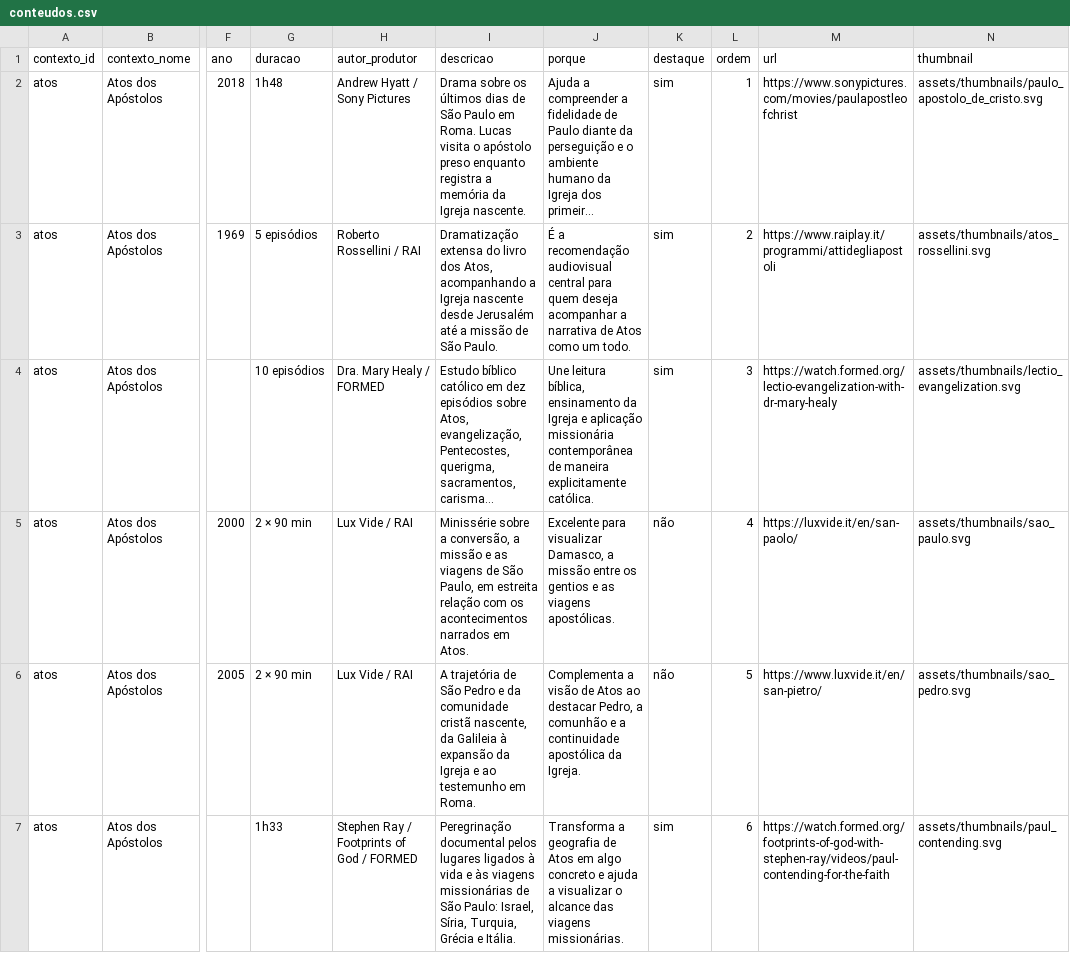
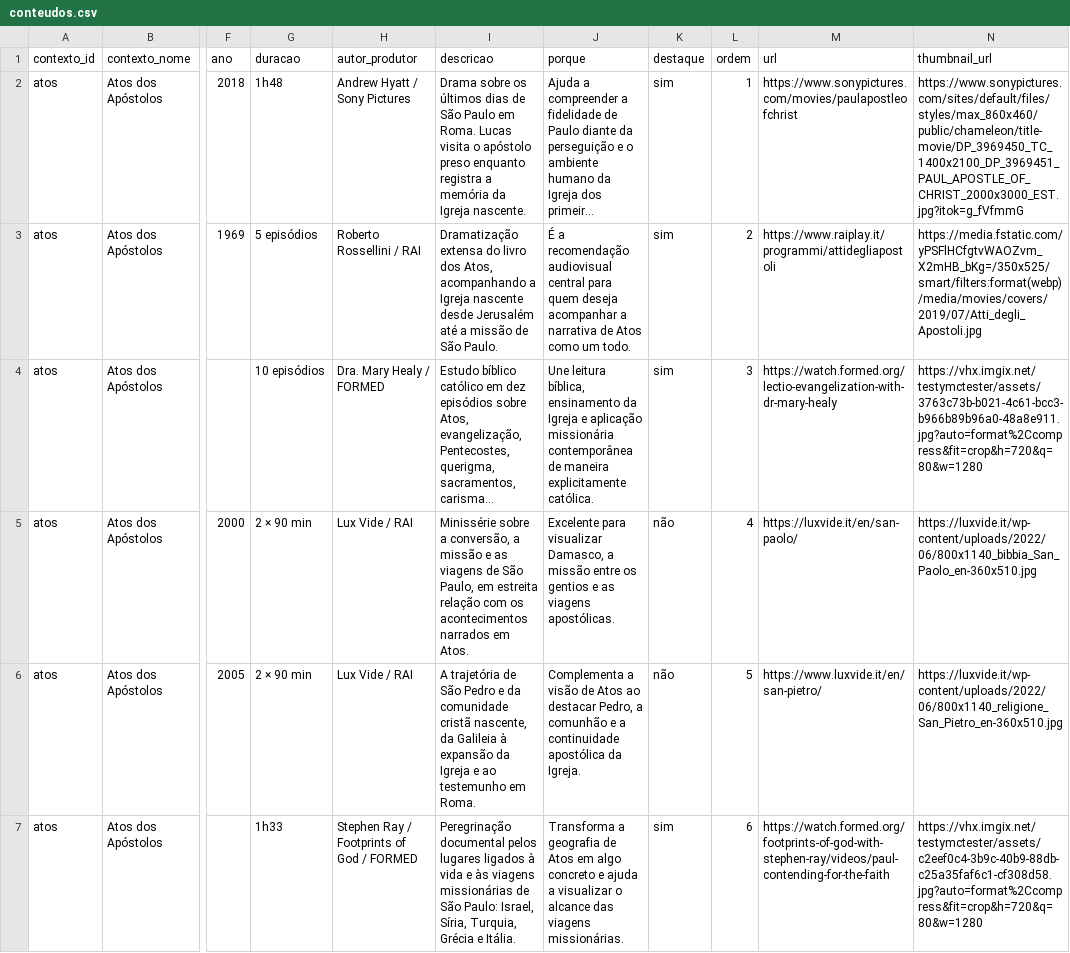
Before and after one commit to jorgepenedo/curadoria, a CSV file: conteudos.csv, drawn as a sheet; only a part is shown, gaps mark what is left out; long unchanged cells end in …; the diff covers the shown part only; the diff names each change by its address in the sheet, - before the commit and + after, or states it on an @@ line.

Commit message:
Add files via upload

```diff
--- a/conteudos.csv
+++ b/conteudos.csv
-N1: thumbnail
+N1: thumbnail_url
-N2 (thumbnail_url): assets/thumbnails/paulo_apostolo_de_cristo.svg
+N2 (thumbnail_url): https://www.sonypictures.com/sites/default/files/styles/max_860x460/public/chameleon/title-movie/DP_3969450_TC_1400x2100_DP_3969451_PAUL_APOSTLE_OF_CHRIST_2000x3000_EST.jpg?itok=g_fVfmmG
-N3 (thumbnail_url): assets/thumbnails/atos_rossellini.svg
+N3 (thumbnail_url): https://media.fstatic.com/yPSFlHCfgtvWAOZvm_X2mHB_bKg=/350x525/smart/filters:format(webp)/media/movies/covers/2019/07/Atti_degli_Apostoli.jpg
-N4 (thumbnail_url): assets/thumbnails/lectio_evangelization.svg
+N4 (thumbnail_url): https://vhx.imgix.net/testymctester/assets/3763c73b-b021-4c61-bcc3-b966b89b96a0-48a8e911.jpg?auto=format%2Ccompress&fit=crop&h=720&q=80&w=1280
-N5 (thumbnail_url): assets/thumbnails/sao_paulo.svg
+N5 (thumbnail_url): https://luxvide.it/wp-content/uploads/2022/06/800x1140_bibbia_San_Paolo_en-360x510.jpg
-N6 (thumbnail_url): assets/thumbnails/sao_pedro.svg
+N6 (thumbnail_url): https://luxvide.it/wp-content/uploads/2022/06/800x1140_religione_San_Pietro_en-360x510.jpg
-N7 (thumbnail_url): assets/thumbnails/paul_contending.svg
+N7 (thumbnail_url): https://vhx.imgix.net/testymctester/assets/c2eef0c4-3b9c-40b9-88db-c25a35faf6c1-cf308d58.jpg?auto=format%2Ccompress&fit=crop&h=720&q=80&w=1280
```
Also changed, not shown: 6 edited cells elsewhere in this file, 2 other files.
